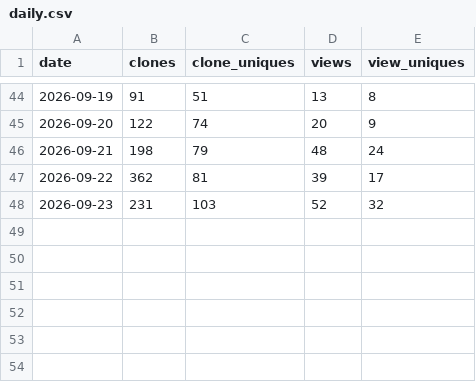
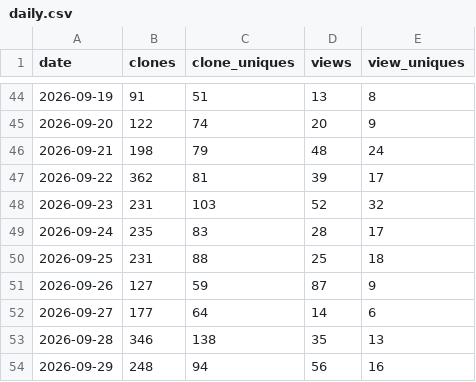
Before and after one commit to GaZmagik/iso-24495, a CSV file: data/daily.csv, drawn as a sheet; only a part is shown, gaps mark what is left out; the diff names each change by its address in the sheet, - before the commit and + after, or states it on an @@ line.

```diff
--- a/data/daily.csv
+++ b/data/daily.csv
+row 49: 2026-09-24 | 235 | 83 | 28 | 17
+row 50: 2026-09-25 | 231 | 88 | 25 | 18
+row 51: 2026-09-26 | 127 | 59 | 87 | 9
+row 52: 2026-09-27 | 177 | 64 | 14 | 6
+row 53: 2026-09-28 | 346 | 138 | 35 | 13
+row 54: 2026-09-29 | 248 | 94 | 56 | 16
```
Also changed, not shown: data/referrers.csv, data/windows.csv.
